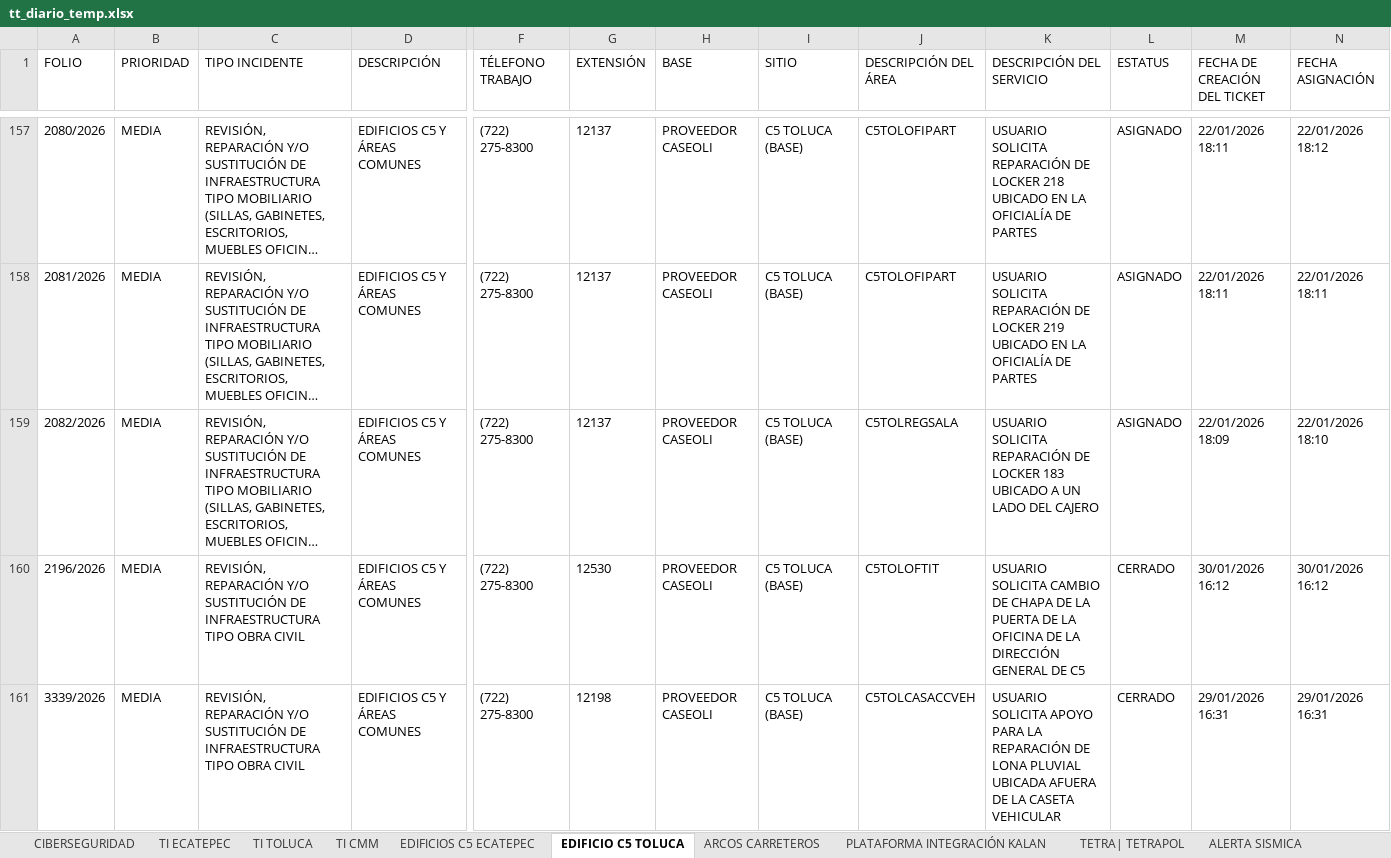
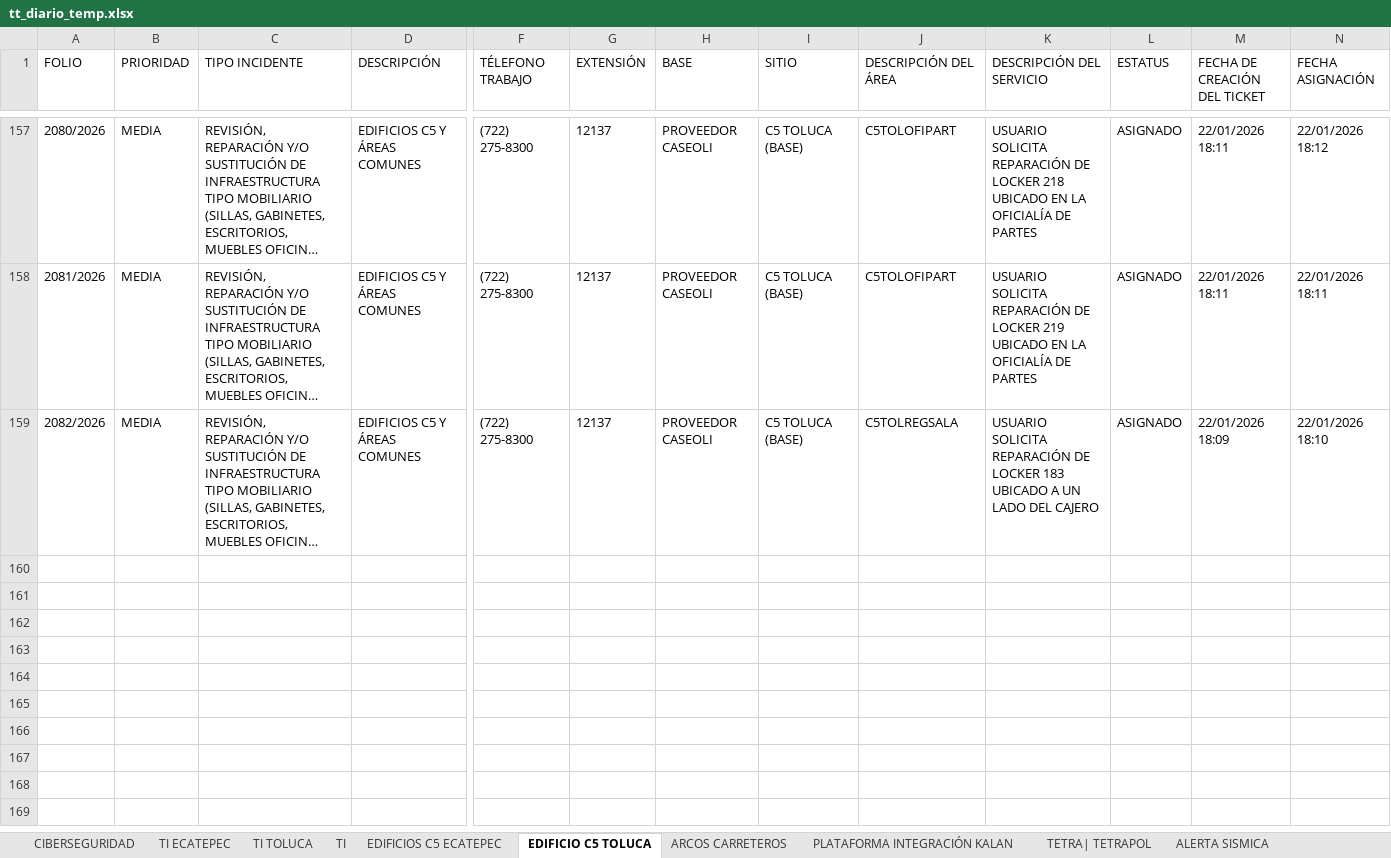
Before and after one commit to leonemman-ai/APP-REPORTES2.0, an Excel workbook: backend/uploads/tt_diario_temp.xlsx, sheet EDIFICIO C5 TOLUCA, drawn as a sheet; only a part is shown, gaps mark what is left out; long unchanged cells end in …; values as stored, in another font and other column widths than the file's, no borders; rows hold the shown columns only; the diff covers the shown part only; the diff names each change by its address in the sheet, - before the commit and + after, or states it on an @@ line.

```diff
--- a/backend/uploads/tt_diario_temp.xlsx (sheet EDIFICIO C5 TOLUCA)
+++ b/backend/uploads/tt_diario_temp.xlsx (sheet EDIFICIO C5 TOLUCA)
-sheet tab: TI CMM
+sheet tab: TI
-row 160: 2196/2026 | MEDIA | REVISIÓN, REPARACIÓN Y/O SUSTITUCIÓN DE INFRAESTRUCTURA TIPO OBRA CIVIL | EDIFICIOS C5 Y ÁREAS COMUNES | (722) 275-8300 | 12530 | PROVEEDOR CASEOLI | C5 TOLUCA (BASE) | C5TOLOFTIT | USUARIO SOLICITA CAMBIO DE CHAPA DE LA PUERTA DE LA OFICINA DE LA DIRECCIÓN GENERAL DE C5 | CERRADO | 30/01/2026 16:12 | 30/01/2026 16:12
-row 161: 3339/2026 | MEDIA | REVISIÓN, REPARACIÓN Y/O SUSTITUCIÓN DE INFRAESTRUCTURA TIPO OBRA CIVIL | EDIFICIOS C5 Y ÁREAS COMUNES | (722) 275-8300 | 12198 | PROVEEDOR CASEOLI | C5 TOLUCA (BASE) | C5TOLCASACCVEH | USUARIO SOLICITA APOYO PARA LA REPARACIÓN DE LONA PLUVIAL UBICADA AFUERA DE LA CASETA VEHICULAR | CERRADO | 29/01/2026 16:31 | 29/01/2026 16:31
```
Also changed, not shown: 5 removed rows elsewhere in this sheet, sheet TI ECATEPEC, sheet PMI, sheet EDIFICIOS C5 ECATEPEC, sheet TI, sheet TI TOLUCA, sheet ADMINISTRACIÓN DE VIDEO VMS, 14 more sheets, charts or pictures, backend/templates/afiliaciones_temp.xlsx, 5 other files.
